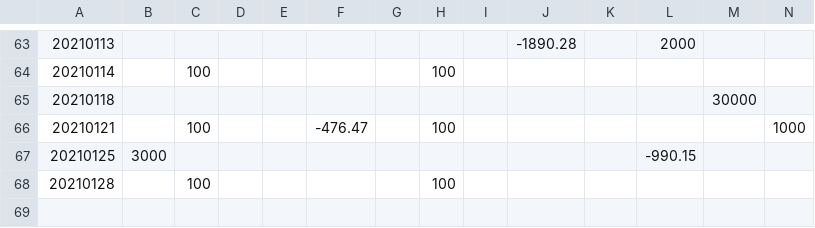
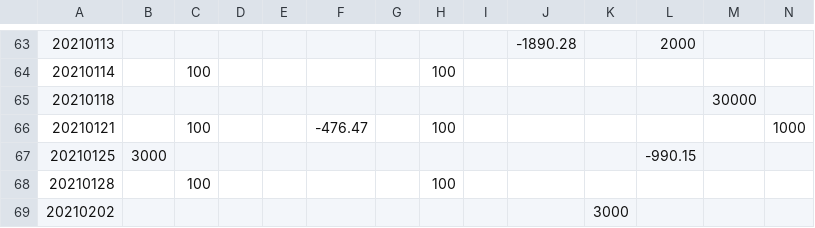
Before and after one commit to guodongggg/fund, a CSV file: file/new.csv, drawn as a sheet; only a part is shown, gaps mark what is left out; rows hold the shown columns only; the diff names each change by its address in the sheet, - before the commit and + after, or states it on an @@ line.

```diff
--- a/file/new.csv
+++ b/file/new.csv
+row 69: 20210202 |  |  |  |  |  |  |  |  |  | 3000
```
Also changed, not shown: 4 other files.
